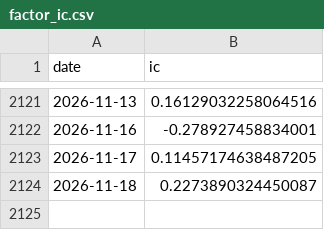
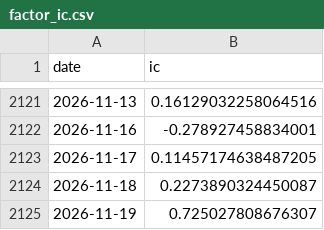
Before and after one commit to ericxuzhesheng/Trading-Crowding-Momentum-Strategy, a CSV file: outputs/tables/factor_ic.csv, drawn as a sheet; only a part is shown, gaps mark what is left out; the diff names each change by its address in the sheet, - before the commit and + after, or states it on an @@ line.

```diff
--- a/outputs/tables/factor_ic.csv
+++ b/outputs/tables/factor_ic.csv
+row 2125: 2026-11-19 | 0.725027808676307
```
Also changed, not shown: outputs/tables/monthly_returns.csv, outputs/tables/performance_summary.csv, 13 other files.
